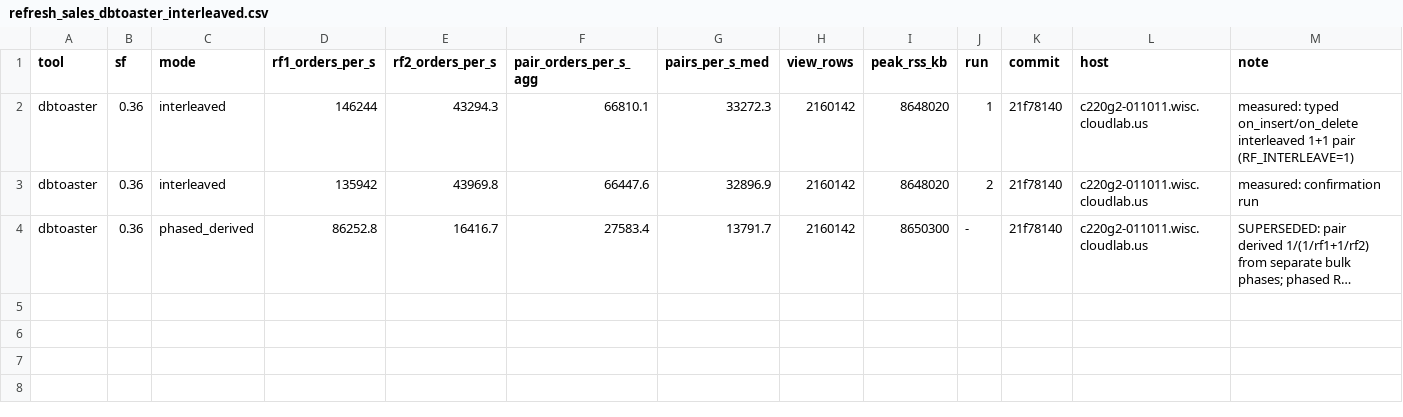
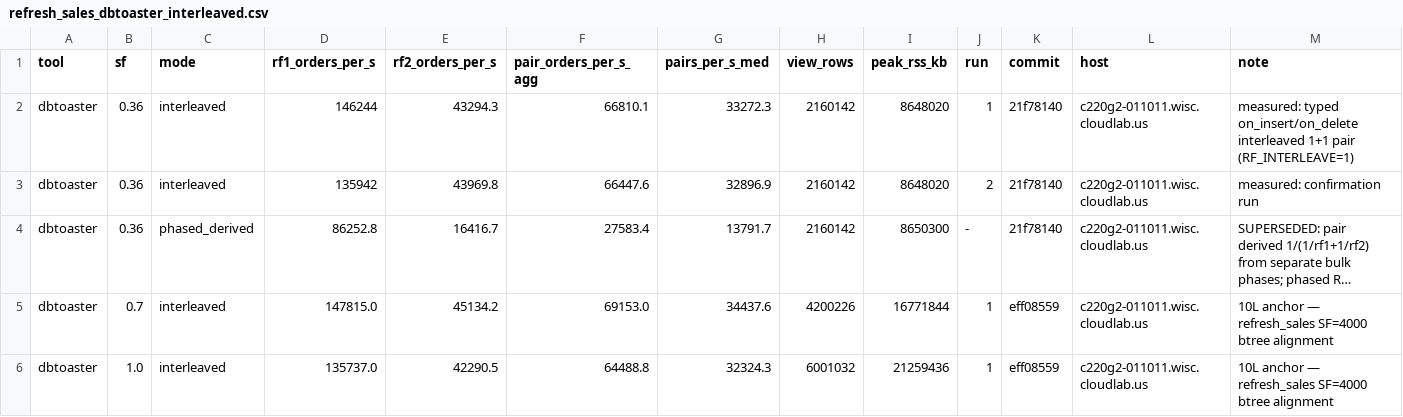
Before and after one commit to alicia-lyu/leanstore, a CSV file: paper-data/2026-05-24-dbtoaster/summary/refresh_sales_dbtoaster_interleaved.csv, drawn as a sheet; long unchanged cells end in …; the diff names each change by its address in the sheet, - before the commit and + after, or states it on an @@ line.

```diff
--- a/paper-data/2026-05-24-dbtoaster/summary/refresh_sales_dbtoaster_interleaved.csv
+++ b/paper-data/2026-05-24-dbtoaster/summary/refresh_sales_dbtoaster_interleaved.csv
+row 5: dbtoaster | 0.7 | interleaved | 147815.0 | 45134.2 | 69153.0 | 34437.6 | 4200226 | 16771844 | 1 | eff08559 | c220g2-011011.wisc.cloudlab.us | 10L anchor — refresh_sales SF=4000 btree alignment
+row 6: dbtoaster | 1.0 | interleaved | 135737.0 | 42290.5 | 64488.8 | 32324.3 | 6001032 | 21259436 | 1 | eff08559 | c220g2-011011.wisc.cloudlab.us | 10L anchor — refresh_sales SF=4000 btree alignment
```
Also changed, not shown: 3 other files.
